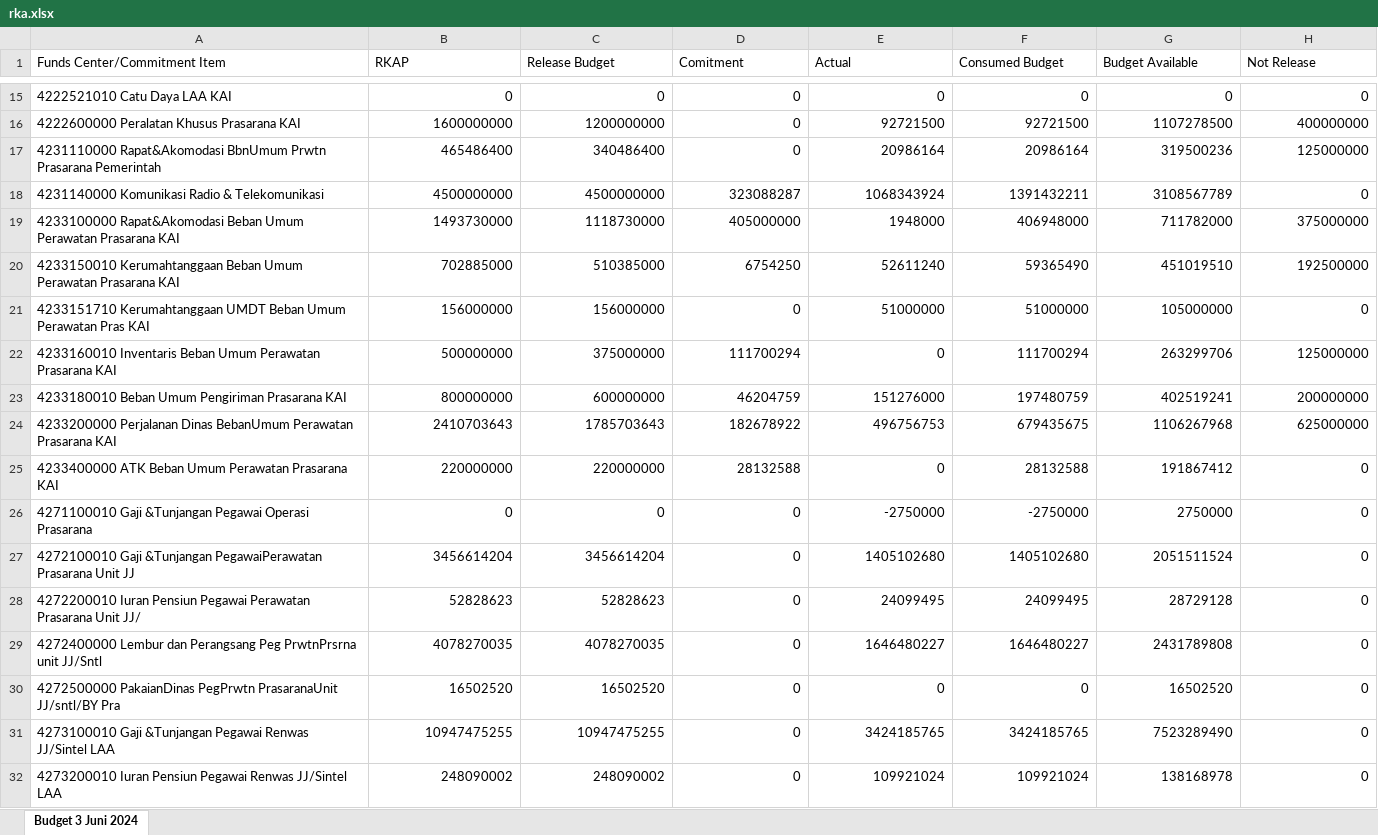
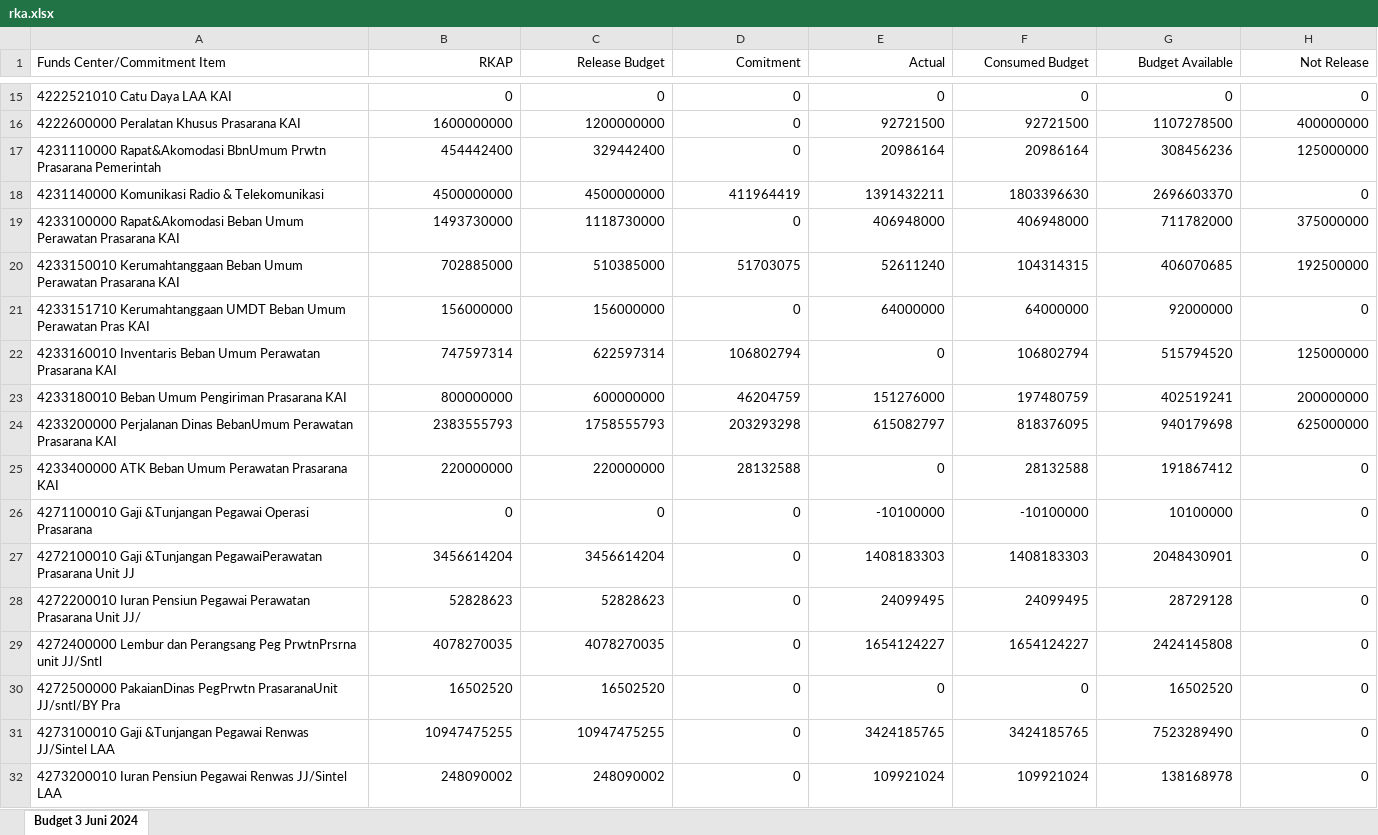
Before and after one commit to sanusizulfirmanlubis/mb52-data, an Excel workbook: data/rka.xlsx, sheet Budget 3 Juni 2024, drawn as a sheet; only a part is shown, gaps mark what is left out; values as stored, in another font and other column widths than the file's, no borders; removed rows and columns are numbered as before the commit, all else as after; the diff covers the shown part only; the diff names each change by its address in the sheet, - before the commit and + after, or states it on an @@ line.

```diff
--- a/data/rka.xlsx (sheet Budget 3 Juni 2024)
+++ b/data/rka.xlsx (sheet Budget 3 Juni 2024)
-B1:H1 alignment: left
+B1:H1 alignment: right
-B17 (RKAP): 465486400
+B17 (RKAP): 454442400
-C17 (Release Budget): 340486400
+C17 (Release Budget): 329442400
-G17 (Budget Available): 319500236
+G17 (Budget Available): 308456236
-D18 (Comitment): 323088287
+D18 (Comitment): 411964419
-E18 (Actual): 1068343924
+E18 (Actual): 1391432211
-F18 (Consumed Budget): 1391432211
+F18 (Consumed Budget): 1803396630
-G18 (Budget Available): 3108567789
+G18 (Budget Available): 2696603370
-D19 (Comitment): 405000000
+D19 (Comitment): 0
-E19 (Actual): 1948000
+E19 (Actual): 406948000
-D20 (Comitment): 6754250
+D20 (Comitment): 51703075
-F20 (Consumed Budget): 59365490
+F20 (Consumed Budget): 104314315
-G20 (Budget Available): 451019510
+G20 (Budget Available): 406070685
-E21 (Actual): 51000000
+E21 (Actual): 64000000
-F21 (Consumed Budget): 51000000
+F21 (Consumed Budget): 64000000
-G21 (Budget Available): 105000000
+G21 (Budget Available): 92000000
-B22 (RKAP): 500000000
+B22 (RKAP): 747597314
-C22 (Release Budget): 375000000
+C22 (Release Budget): 622597314
-D22 (Comitment): 111700294
+D22 (Comitment): 106802794
-F22 (Consumed Budget): 111700294
+F22 (Consumed Budget): 106802794
-G22 (Budget Available): 263299706
+G22 (Budget Available): 515794520
-row 24: 4233200000 Perjalanan Dinas BebanUmum Perawatan Prasarana KAI | 2410703643 | 1785703643 | 182678922 | 496756753 | 679435675 | 1106267968 | 625000000
+row 24: 4233200000 Perjalanan Dinas BebanUmum Perawatan Prasarana KAI | 2383555793 | 1758555793 | 203293298 | 615082797 | 818376095 | 940179698 | 625000000
-E26 (Actual): -2750000
+E26 (Actual): -10100000
-F26 (Consumed Budget): -2750000
+F26 (Consumed Budget): -10100000
-G26 (Budget Available): 2750000
+G26 (Budget Available): 10100000
-E27 (Actual): 1405102680
+E27 (Actual): 1408183303
-F27 (Consumed Budget): 1405102680
+F27 (Consumed Budget): 1408183303
-G27 (Budget Available): 2051511524
+G27 (Budget Available): 2048430901
-E29 (Actual): 1646480227
+E29 (Actual): 1654124227
-F29 (Consumed Budget): 1646480227
+F29 (Consumed Budget): 1654124227
-G29 (Budget Available): 2431789808
+G29 (Budget Available): 2424145808
```
Also changed, not shown: 8 added rows, 8 removed rows and 874 edited cells elsewhere in this sheet, formulas that keep their value.
